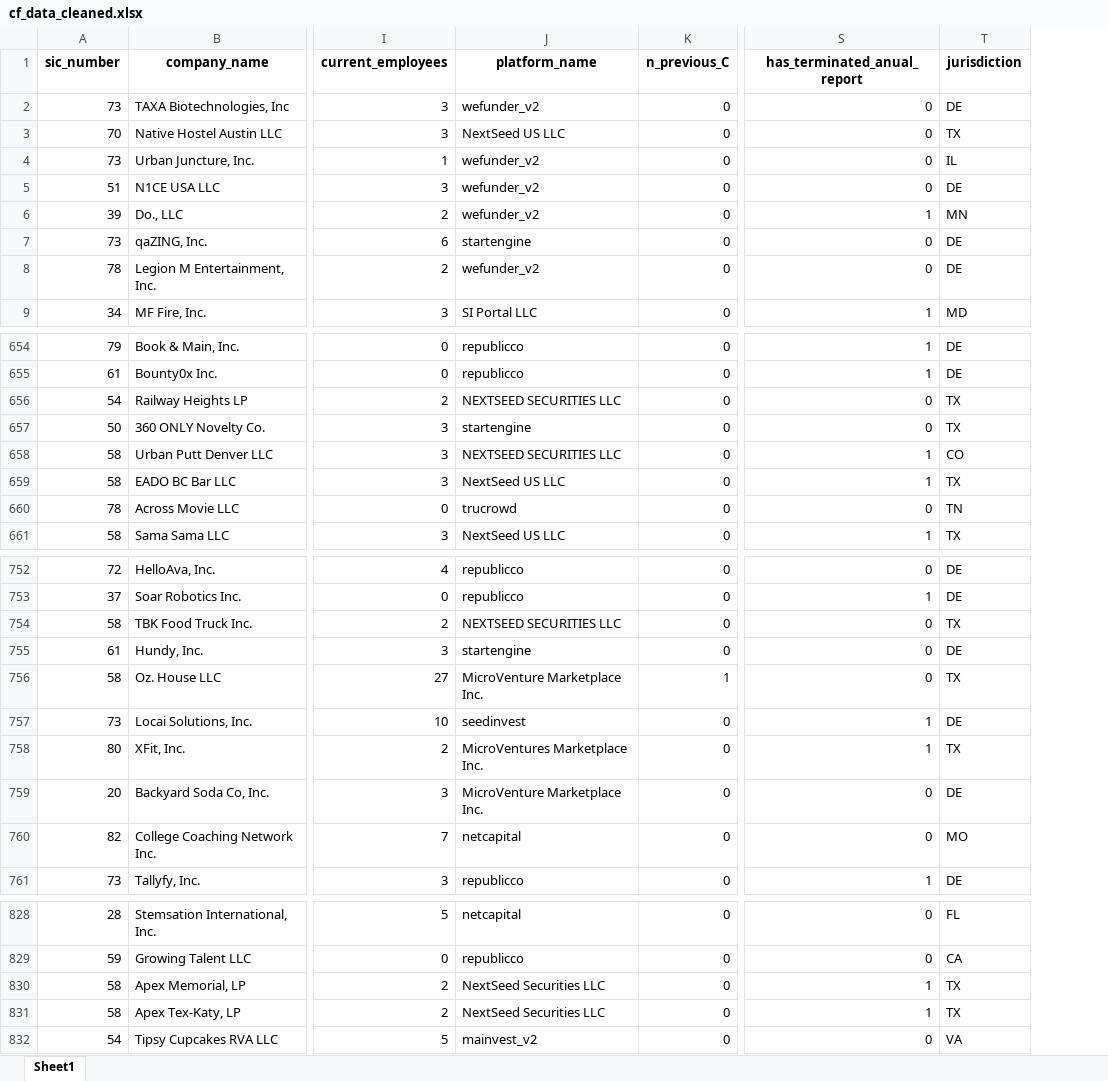
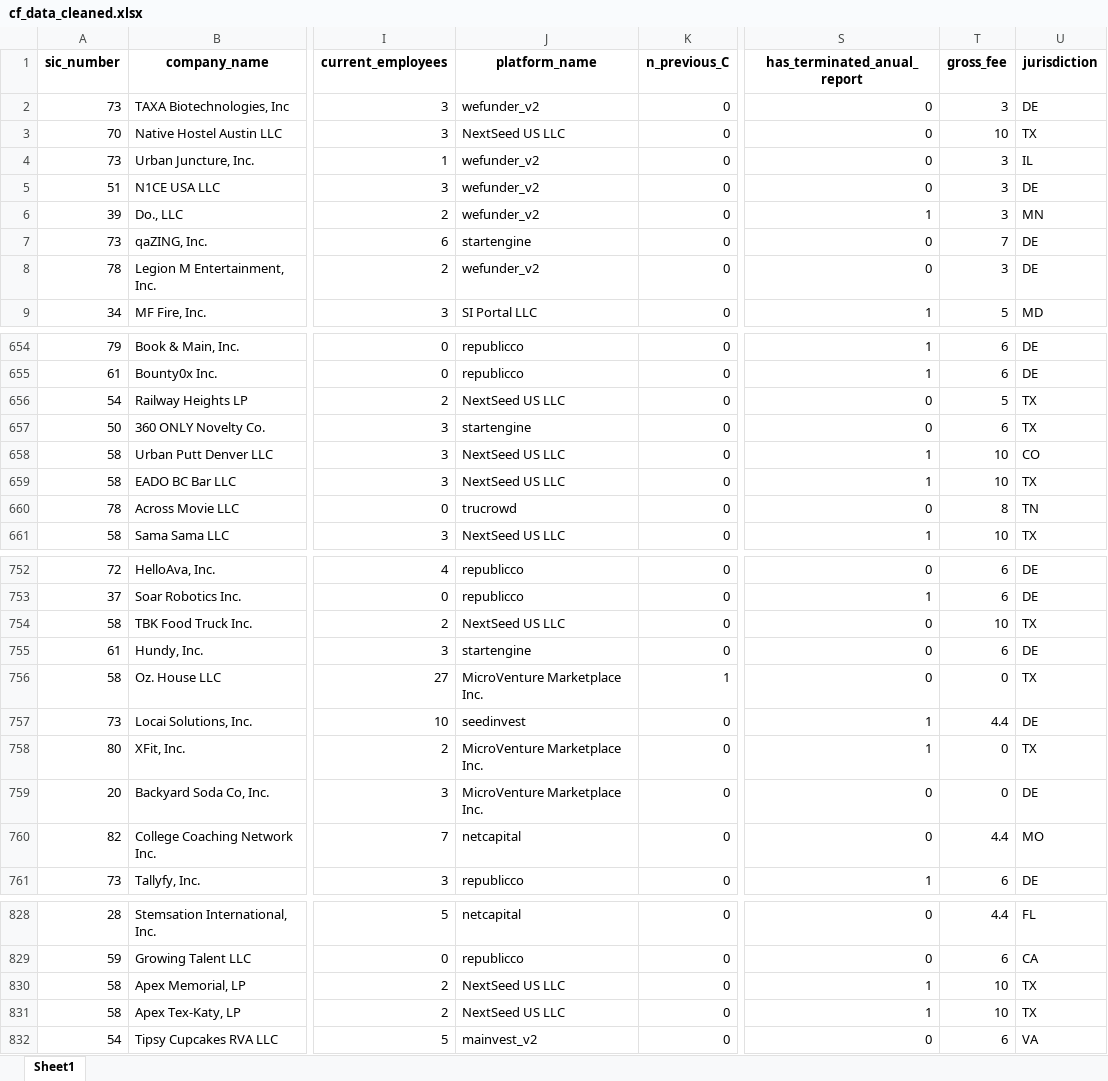
Before and after one commit to alfonso-santos/finanzas-tecnologia-practicas, an Excel workbook: data/cf_data_cleaned.xlsx, sheet Sheet1, drawn as a sheet; only a part is shown, gaps mark what is left out; values as stored, in another font and other column widths than the file's, no borders; the diff covers the shown part only; the diff names each change by its address in the sheet, - before the commit and + after, or states it on an @@ line.

```diff
--- a/data/cf_data_cleaned.xlsx (sheet Sheet1)
+++ b/data/cf_data_cleaned.xlsx (sheet Sheet1)
+column T (gross_fee), rows 2-9: 3 | 10 | 3 | 3 | 3 | 7 | 3 | 5; rows 654-661: 6 | 6 | 5 | 6 | 10 | 10 | 8 | 10; rows 752-761: 6 | 6 | 10 | 6 | 0 | 4.4 | 0 | 0 | 4.4 | 6; rows 828-832: 4.4 | 6 | 10 | 10 | 6
-J656 (platform_name): NEXTSEED SECURITIES LLC
+J656 (platform_name): NextSeed US LLC
-J658 (platform_name): NEXTSEED SECURITIES LLC
+J658 (platform_name): NextSeed US LLC
-J754 (platform_name): NEXTSEED SECURITIES LLC
+J754 (platform_name): NextSeed US LLC
-J758 (platform_name): MicroVentures Marketplace Inc.
+J758 (platform_name): MicroVenture Marketplace Inc.
-J830:J831 (platform_name): NextSeed Securities LLC
+J830:J831 (platform_name): NextSeed US LLC
```
Also changed, not shown: 31 edited cells elsewhere in this sheet, data/cf_data_encoded.xlsx, 7 other files.
